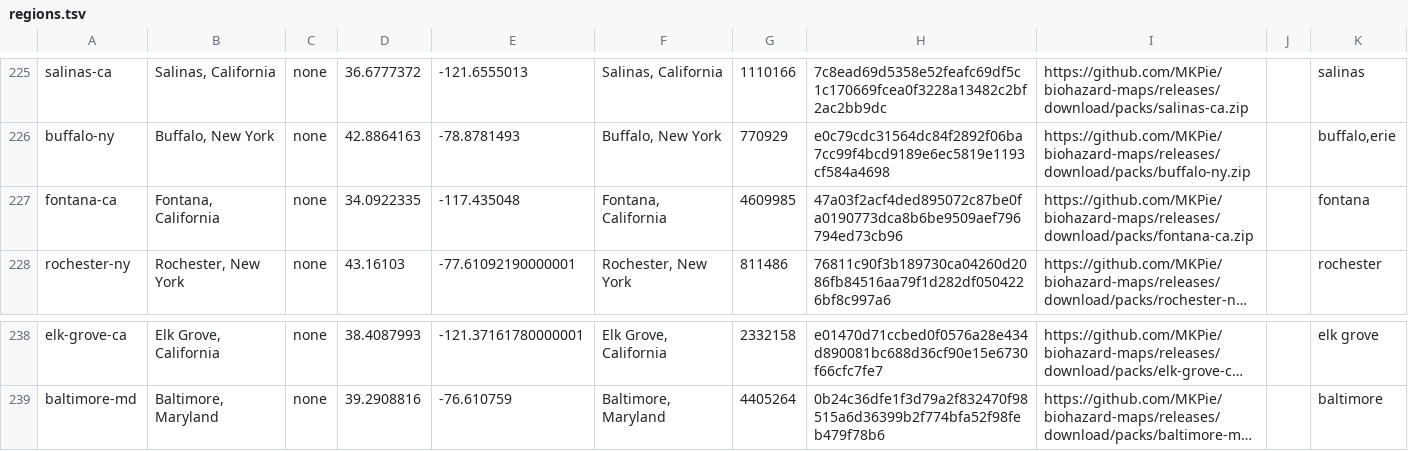
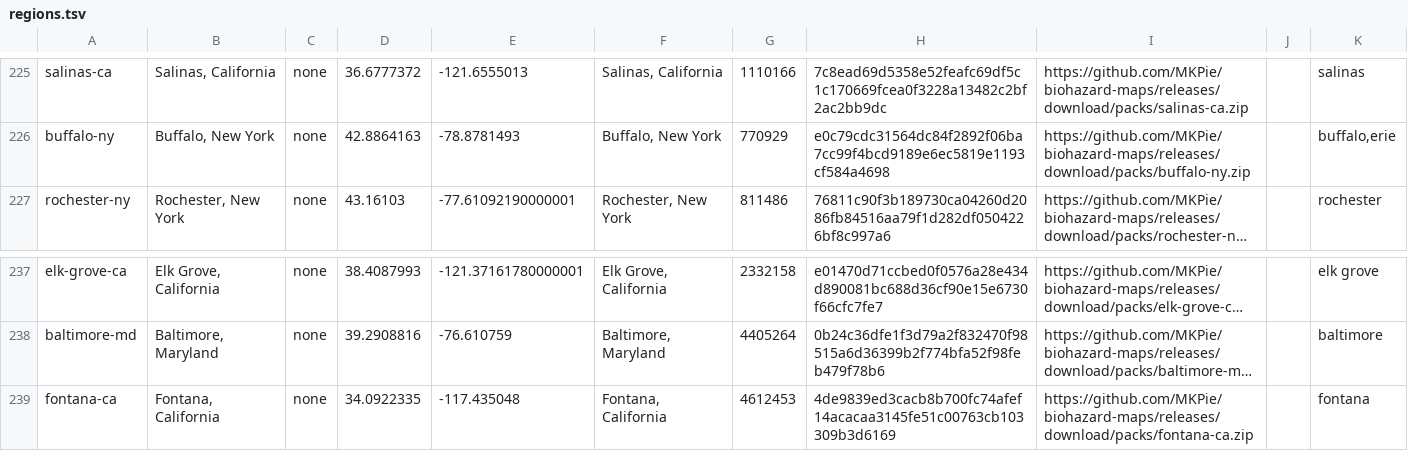
Before and after one commit to MKPie/biohazard-maps, a TSV file: regions.tsv, drawn as a sheet; only a part is shown, gaps mark what is left out; long unchanged cells end in …; removed rows and columns are numbered as before the commit, all else as after; the diff names each change by its address in the sheet, - before the commit and + after, or states it on an @@ line.

Commit message:
Add map pack fontana-ca

```diff
--- a/regions.tsv
+++ b/regions.tsv
-row 227: fontana-ca | Fontana, California | none | 34.0922335 | -117.435048 | Fontana, California | 4609985 | 47a03f2acf4ded895072c87be0fa0190773dca8b6be9509aef796794ed73cb96 | https://github.com/MKPie/biohazard-maps/releases/download/packs/fontana-ca.zip |  | fontana
+row 239: fontana-ca | Fontana, California | none | 34.0922335 | -117.435048 | Fontana, California | 4612453 | 4de9839ed3cacb8b700fc74afef14acacaa3145fe51c00763cb103309b3d6169 | https://github.com/MKPie/biohazard-maps/releases/download/packs/fontana-ca.zip |  | fontana
```
